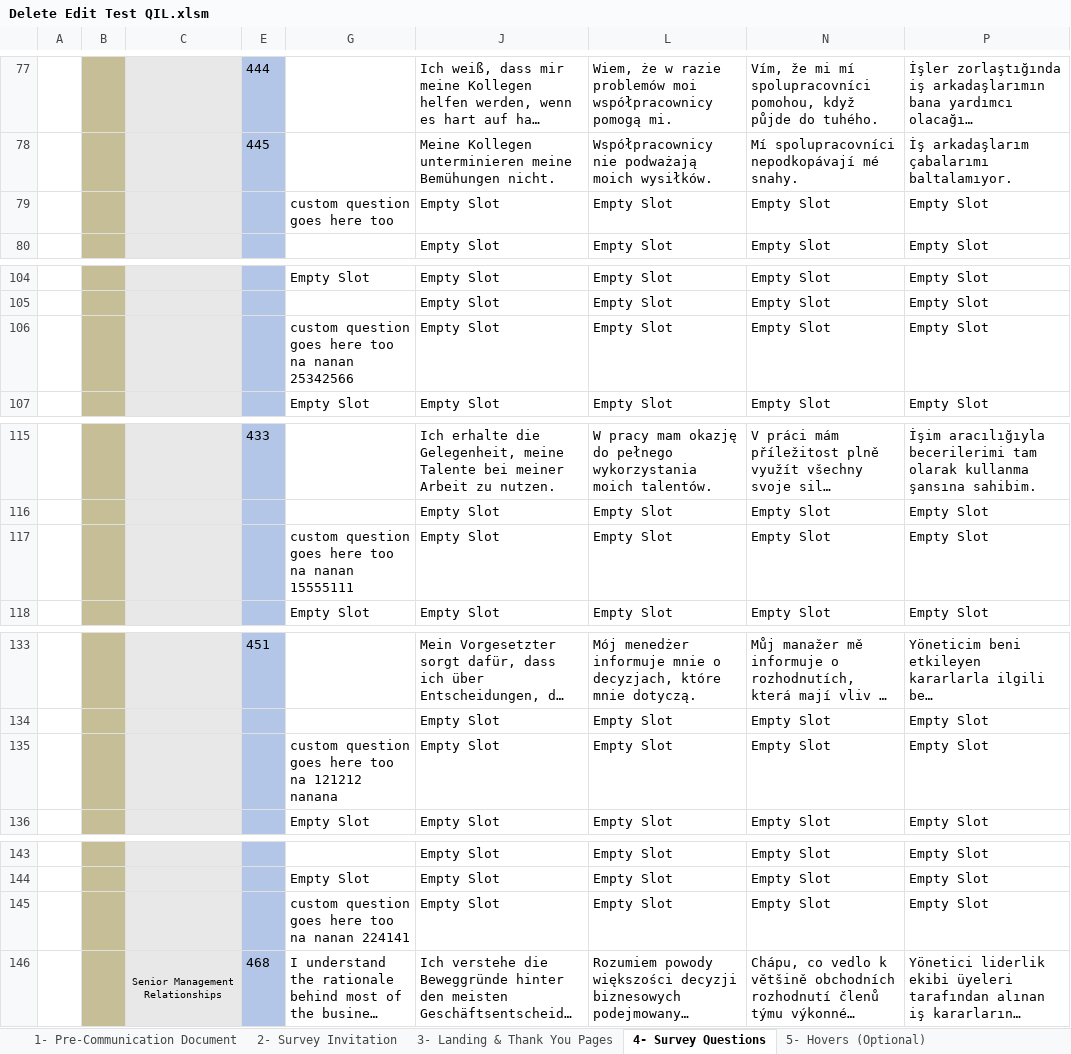
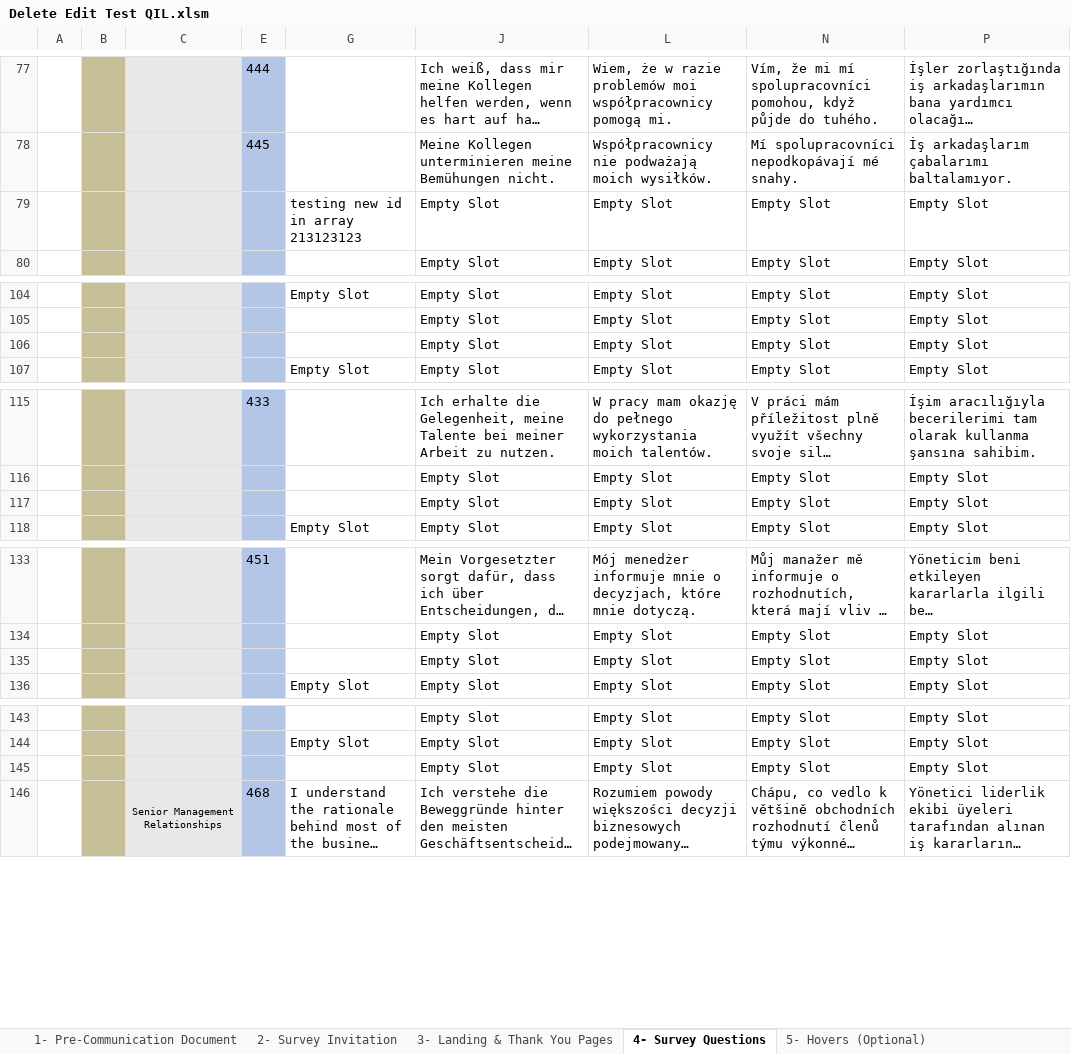
Before and after one commit to hreid25/Survey-Build-Automation, an Excel workbook: Delete Edit Test QIL.xlsm, sheet 4- Survey Questions, drawn as a sheet; only a part is shown, gaps mark what is left out; long unchanged cells end in …; values as stored, in another font and other column widths than the file's, no borders; charts and pictures and conditional formats not drawn; the diff covers the shown part only; the diff names each change by its address in the sheet, - before the commit and + after, or states it on an @@ line.

Commit message:
Add Question Block
Insert Question ID to array changes

```diff
--- a/Delete Edit Test QIL.xlsm (sheet 4- Survey Questions)
+++ b/Delete Edit Test QIL.xlsm (sheet 4- Survey Questions)
-G79: custom question goes here too
+G79: testing new id in array 213123123
-G106: custom question goes here too na nanan 25342566
+G106: (empty)
-G117: custom question goes here too na nanan 15555111
+G117: (empty)
-G135: custom question goes here too na 121212 nanana
+G135: (empty)
-G145: custom question goes here too na nanan 224141
+G145: (empty)
```
Also changed, not shown: 2 added rows, 2 removed rows and 5 edited cells elsewhere in this sheet, 2 other files.
